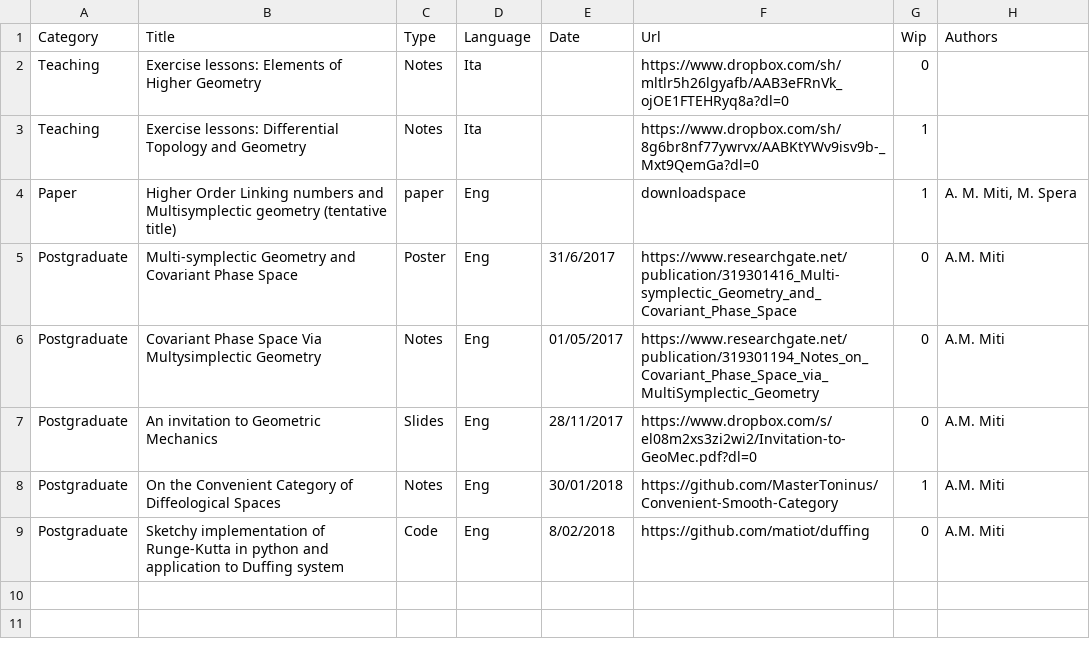
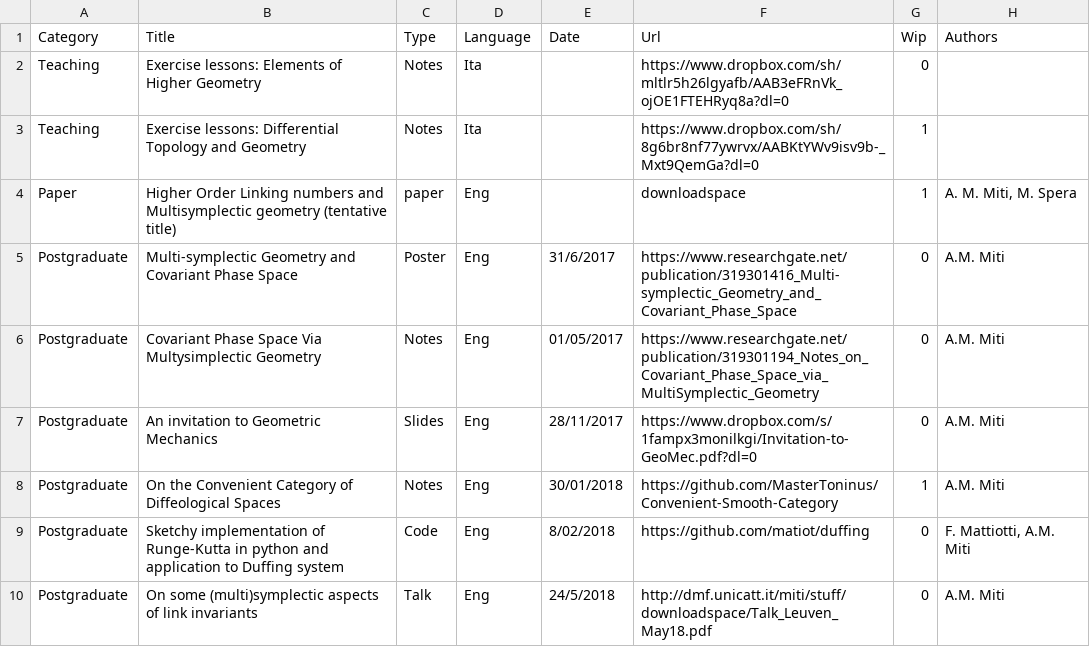
Before and after one commit to MasterToninus/MasterToninus.github.io, a CSV file: data/material.csv, drawn as a sheet.

```diff
--- a/data/material.csv
+++ b/data/material.csv
@@ -6,4 +6,5 @@ Postgraduate;Multi-symplectic Geometry and Covariant Phase Space;Poster;Eng;31/6
 Postgraduate;Covariant Phase Space Via Multysimplectic Geometry;Notes;Eng;01/05/2017;https://www.researchgate.net/publication/319301194_Notes_on_Covariant_Phase_Space_via_MultiSymplectic_Geometry ;0;A.M. Miti
-Postgraduate;An invitation to Geometric Mechanics;Slides;Eng;28/11/2017;https://www.dropbox.com/s/el08m2xs3zi2wi2/Invitation-to-GeoMec.pdf?dl=0;0;A.M. Miti
+Postgraduate;An invitation to Geometric Mechanics;Slides;Eng;28/11/2017;https://www.dropbox.com/s/1fampx3monilkgi/Invitation-to-GeoMec.pdf?dl=0;0;A.M. Miti
 Postgraduate;On the Convenient Category of Diffeological Spaces;Notes;Eng;30/01/2018;https://github.com/MasterToninus/Convenient-Smooth-Category;1;A.M. Miti
-Postgraduate;Sketchy implementation of Runge-Kutta in python and application to Duffing system;Code;Eng;8/02/2018;https://github.com/matiot/duffing;0;A.M. Miti
+Postgraduate;Sketchy implementation of Runge-Kutta in python and application to Duffing system;Code;Eng;8/02/2018;https://github.com/matiot/duffing;0; F. Mattiotti, A.M. Miti
+Postgraduate;On some (multi)symplectic aspects of link invariants;Talk;Eng;24/5/2018;http://dmf.unicatt.it/miti/stuff/downloadspace/Talk_Leuven_May18.pdf;0;A.M. Miti
```
Also changed, not shown: data/activities.csv, 1 other file.
